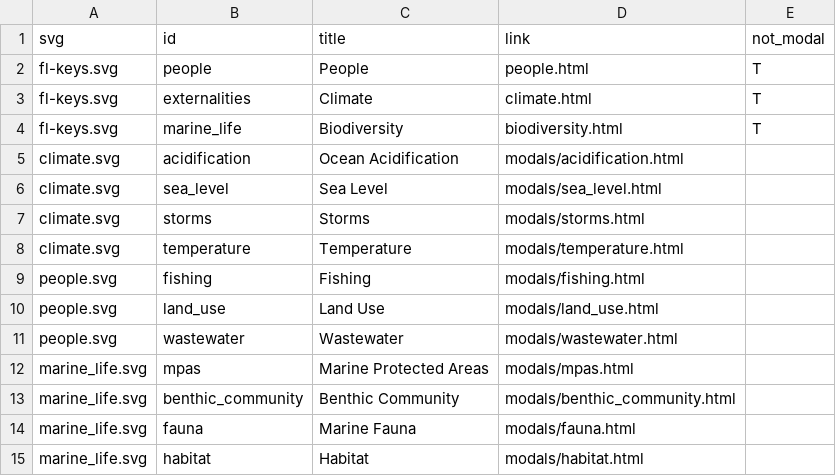
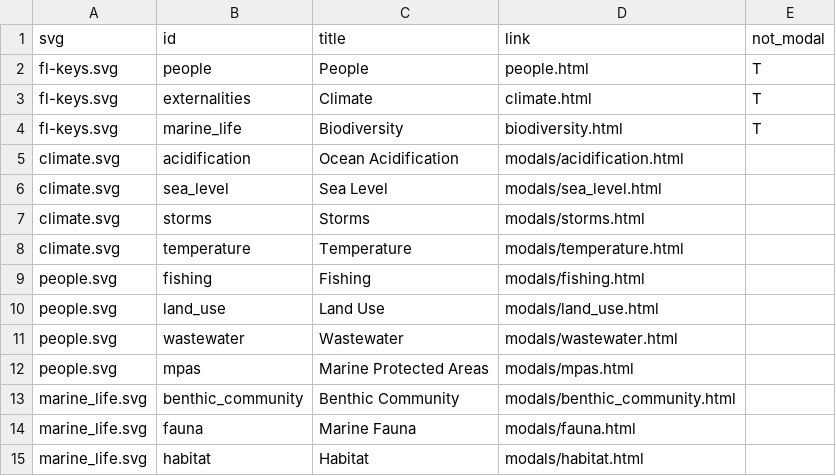
Before and after one commit to marinebon/fk-iea, a CSV file: svg/svg_links.csv, drawn as a sheet.

Commit message:
mv biodiv/mpas -> people/mpas

```diff
--- a/svg/svg_links.csv
+++ b/svg/svg_links.csv
@@ -11,3 +11,3 @@ people.svg,land_use,Land Use,modals/land_use.html,
 people.svg,wastewater,Wastewater,modals/wastewater.html,
-marine_life.svg,mpas,Marine Protected Areas,modals/mpas.html,
+people.svg,mpas,Marine Protected Areas,modals/mpas.html,
 marine_life.svg,benthic_community,Benthic Community,modals/benthic_community.html,
```
